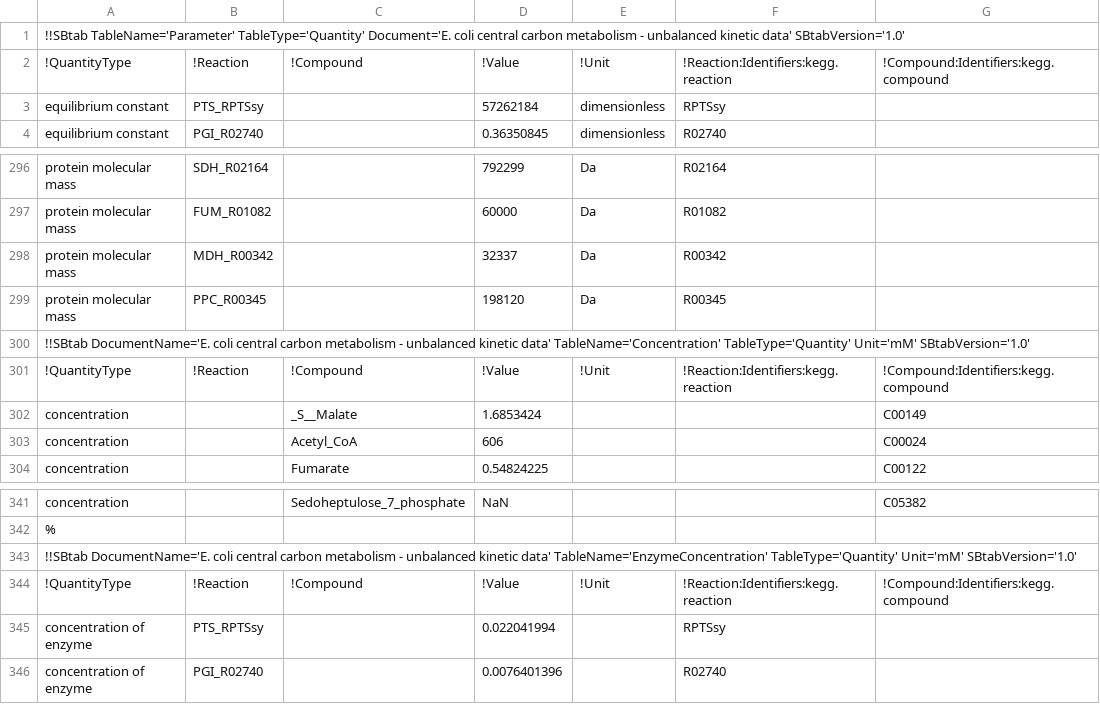
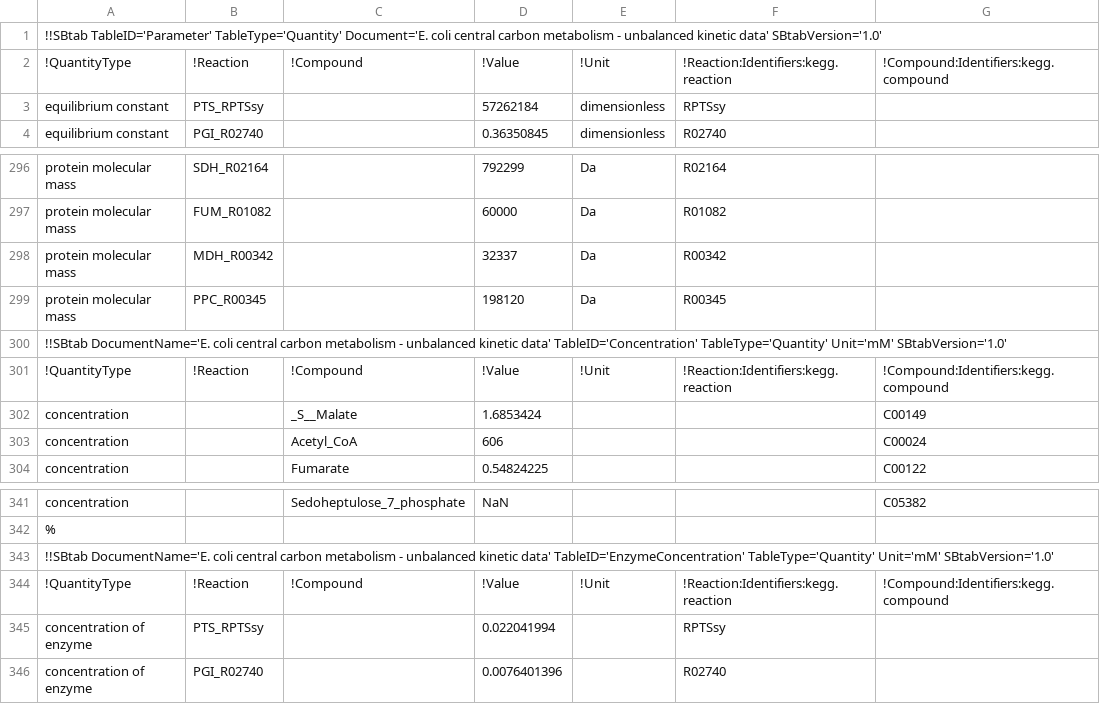
Before and after one commit to liebermeister/enzyme-cost-minimization, a TSV file: resources/models/e_coli_noor_2016/e_coli_noor_2016_data.tsv, drawn as a sheet; only a part is shown, gaps mark what is left out.

```diff
--- a/resources/models/e_coli_noor_2016/e_coli_noor_2016_data.tsv
+++ b/resources/models/e_coli_noor_2016/e_coli_noor_2016_data.tsv
@@ -1,2 +1,2 @@
-!!SBtab TableName='Parameter' TableType='Quantity' Document='E. coli central carbon metabolism - unbalanced kinetic data' SBtabVersion='1.0'						
+!!SBtab TableID='Parameter' TableType='Quantity' Document='E. coli central carbon metabolism - unbalanced kinetic data' SBtabVersion='1.0'						
 !QuantityType	!Reaction	!Compound	!Value	!Unit	!Reaction:Identifiers:kegg.reaction	!Compound:Identifiers:kegg.compound
@@ -299,3 +299,3 @@ protein molecular mass	MDH_R00342		32337	Da	R00342
 protein molecular mass	PPC_R00345		198120	Da	R00345	
-!!SBtab DocumentName='E. coli central carbon metabolism - unbalanced kinetic data' TableName='Concentration' TableType='Quantity' Unit='mM' SBtabVersion='1.0'						
+!!SBtab DocumentName='E. coli central carbon metabolism - unbalanced kinetic data' TableID='Concentration' TableType='Quantity' Unit='mM' SBtabVersion='1.0'						
 !QuantityType	!Reaction	!Compound	!Value	!Unit	!Reaction:Identifiers:kegg.reaction	!Compound:Identifiers:kegg.compound
@@ -342,3 +342,3 @@ concentration		Sedoheptulose_7_phosphate	NaN			C05382
 %						
-!!SBtab DocumentName='E. coli central carbon metabolism - unbalanced kinetic data' TableName='EnzymeConcentration' TableType='Quantity' Unit='mM' SBtabVersion='1.0'						
+!!SBtab DocumentName='E. coli central carbon metabolism - unbalanced kinetic data' TableID='EnzymeConcentration' TableType='Quantity' Unit='mM' SBtabVersion='1.0'						
 !QuantityType	!Reaction	!Compound	!Value	!Unit	!Reaction:Identifiers:kegg.reaction	!Compound:Identifiers:kegg.compound
```
Also changed, not shown: matlab/enzyme-cost-minimization/demo/results/ecm_result_Graphics/ecoli_noor_2016_demo_ecm_ModelState.tsv, matlab/enzyme-cost-minimization/demo/results/ecm_result_Graphics/ecoli_noor_2016_demo_ecm_StateRuns.tsv, 13 other files.
